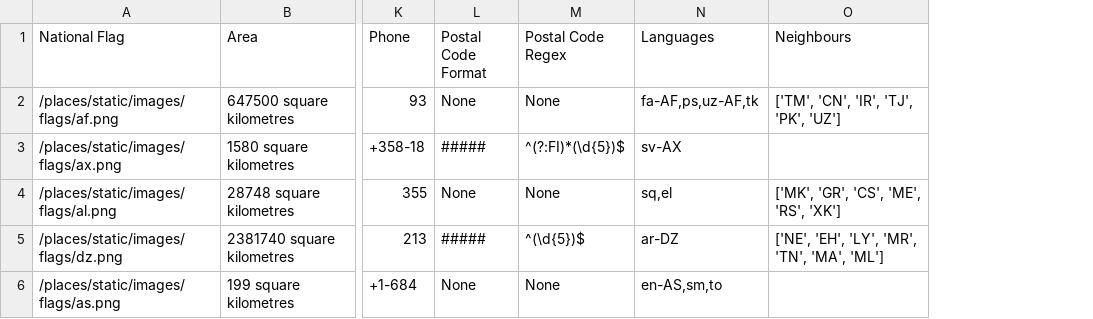
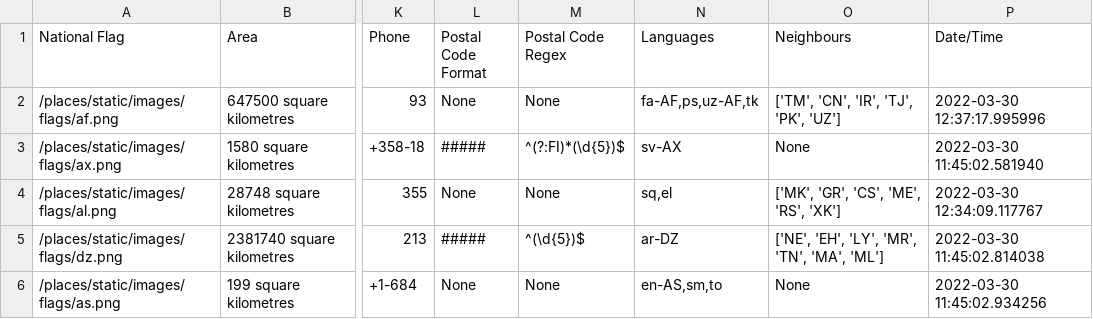
Before and after one commit to mallmann02/AL1-CPA, a CSV file: places.csv, drawn as a sheet; only a part is shown, gaps mark what is left out; the diff names each change by its address in the sheet, - before the commit and + after, or states it on an @@ line.

```diff
--- a/places.csv
+++ b/places.csv
+column P (Date/Time), rows 2-6: 2022-03-30 12:37:17.995996 | 2022-03-30 11:45:02.581940 | 2022-03-30 12:34:09.117767 | 2022-03-30 11:45:02.814038 | 2022-03-30 11:45:02.934256
-O3 (Neighbours): (empty)
+O3 (Neighbours): None
-O6 (Neighbours): (empty)
+O6 (Neighbours): None
```
Also changed, not shown: 1 other file.
